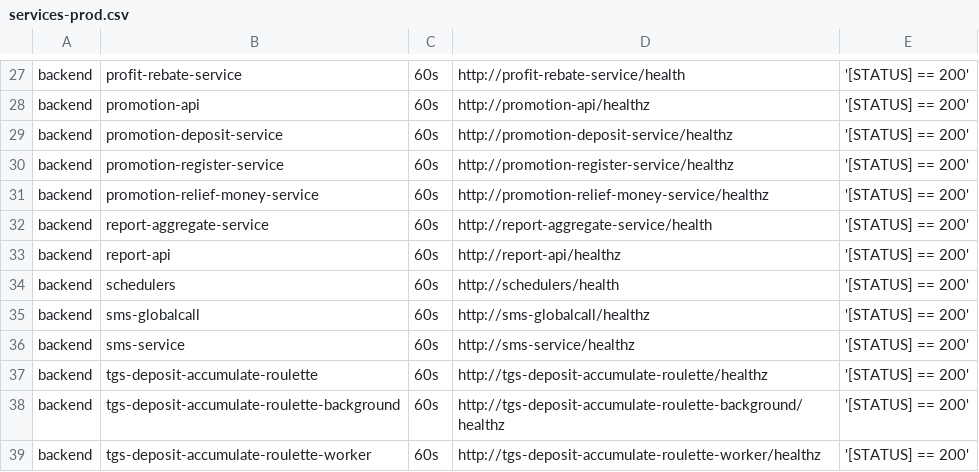
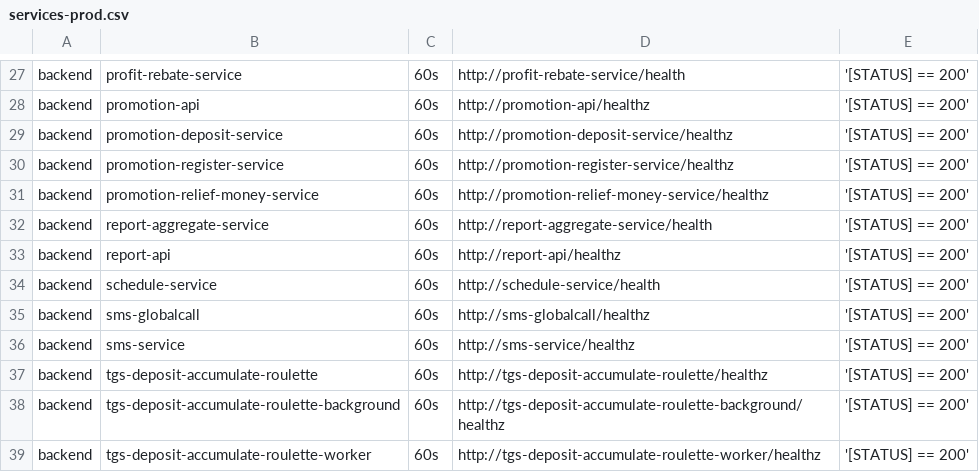
Before and after one commit to starixvn/tgs_rayprosoft_tgs.healthchecks.gatus, a CSV file: services/services-prod.csv, drawn as a sheet; only a part is shown, gaps mark what is left out.

Commit message:
fix schedule-service

```diff
--- a/services/services-prod.csv
+++ b/services/services-prod.csv
@@ -33,3 +33,3 @@ backend,report-aggregate-service,60s,http://report-aggregate-service/health,'[ST
 backend,report-api,60s,http://report-api/healthz,'[STATUS] == 200'
-backend,schedulers,60s,http://schedulers/health,'[STATUS] == 200'
+backend,schedule-service,60s,http://schedule-service/health,'[STATUS] == 200'
 backend,sms-globalcall,60s,http://sms-globalcall/healthz,'[STATUS] == 200'
```
